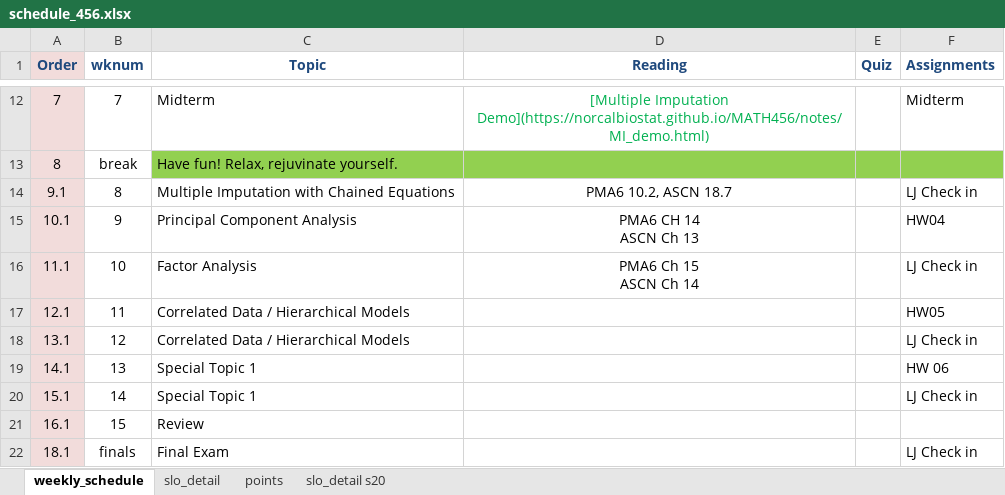
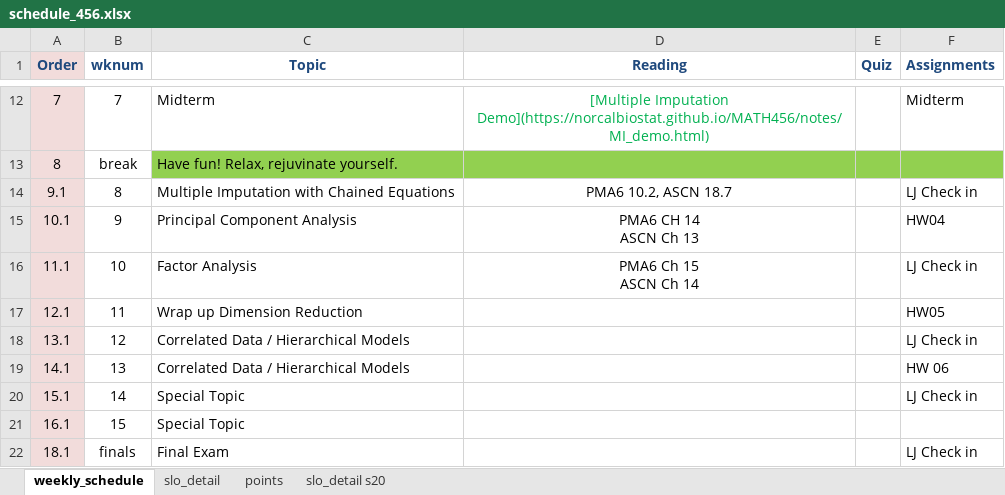
Before and after one commit to norcalbiostat/MATH456, an Excel workbook: schedule_456.xlsx, sheet weekly_schedule, drawn as a sheet; only a part is shown, gaps mark what is left out; values as stored, in another font and other column widths than the file's, no borders; the diff names each change by its address in the sheet, - before the commit and + after, or states it on an @@ line.

Commit message:
rebuild schedule

```diff
--- a/schedule_456.xlsx (sheet weekly_schedule)
+++ b/schedule_456.xlsx (sheet weekly_schedule)
-C17 (Topic): Correlated Data / Hierarchical Models
+C17 (Topic): Wrap up Dimension Reduction
-C19 (Topic): Special Topic 1
+C19 (Topic): Correlated Data / Hierarchical Models
-C20 (Topic): Special Topic 1
+C20 (Topic): Special Topic
-C21 (Topic): Review
+C21 (Topic): Special Topic
```
Also changed, not shown: 3 other files.
